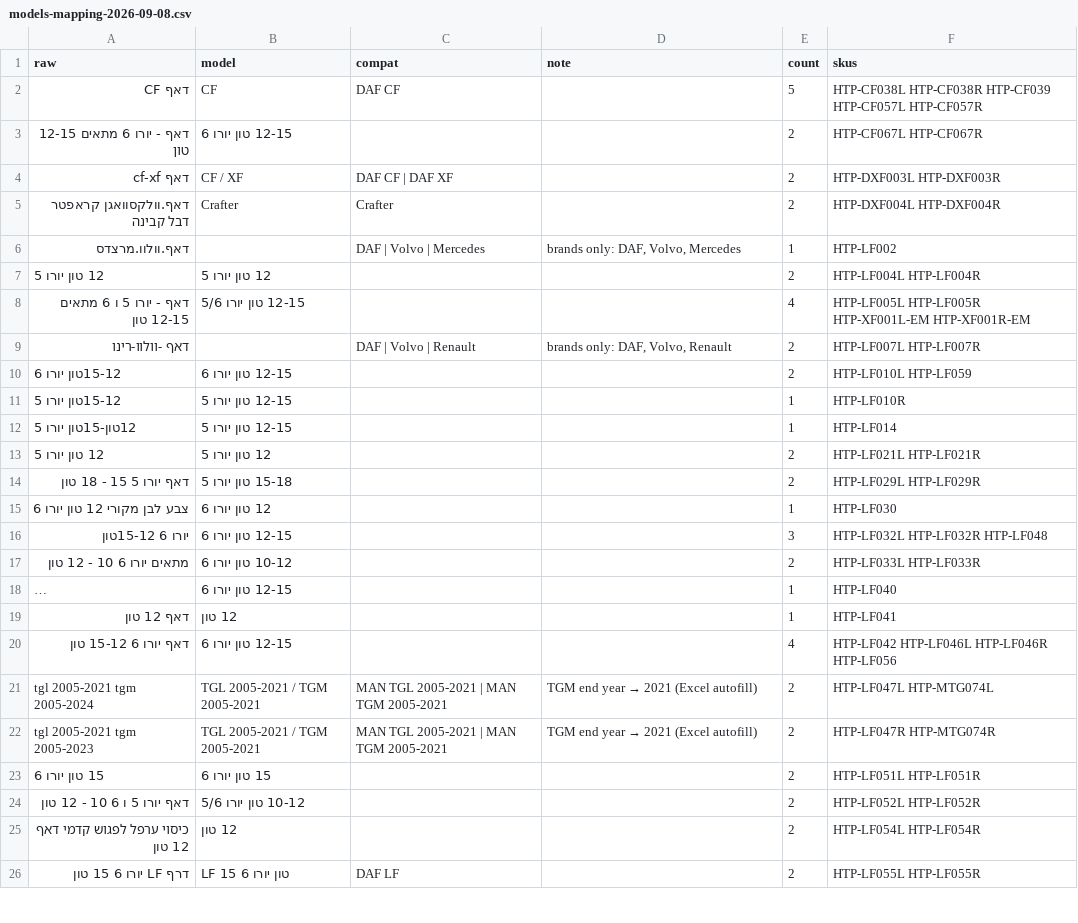
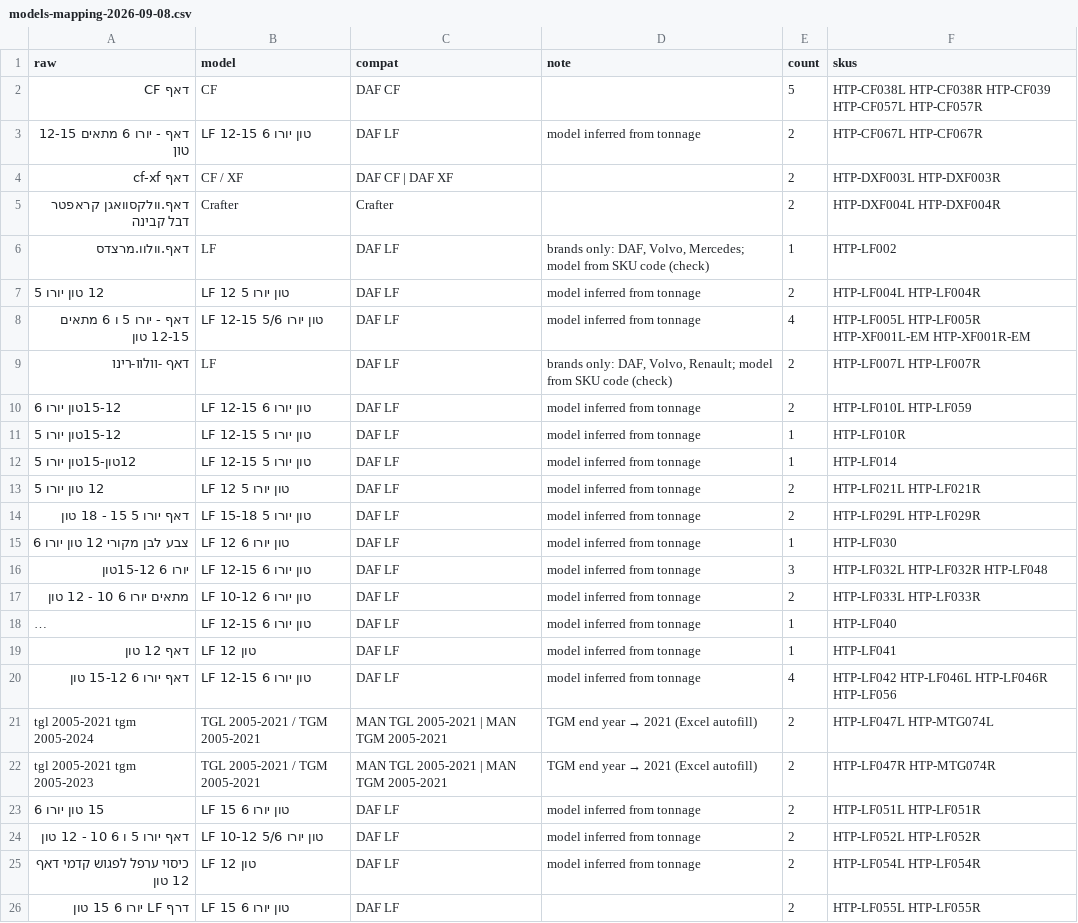
Before and after one commit to aliahmd88-wq/alifleet, a CSV file: wordpress/import/models-mapping-2026-09-08.csv, drawn as a sheet; only a part is shown; long unchanged cells end in …; the diff covers the shown part only; the diff names each change by its address in the sheet, - before the commit and + after, or states it on an @@ line.

```diff
--- a/wordpress/import/models-mapping-2026-09-08.csv
+++ b/wordpress/import/models-mapping-2026-09-08.csv
-B3 (model): 12-15 טון יורו 6
+B3 (model): LF 12-15 טון יורו 6
-C3 (compat): (empty)
+C3 (compat): DAF LF
-D3 (note): (empty)
+D3 (note): model inferred from tonnage
-B6 (model): (empty)
+B6 (model): LF
-C6 (compat): DAF | Volvo | Mercedes
+C6 (compat): DAF LF
-D6 (note): …DAF, Volvo, Mercedes
+D6 (note): …DAF, Volvo, Mercedes; model from SKU code (check)
-B7 (model): 12 טון יורו 5
+B7 (model): LF 12 טון יורו 5
-C7:C8 (compat): (empty)
+C7:C8 (compat): DAF LF
-D7:D8 (note): (empty)
+D7:D8 (note): model inferred from tonnage
-B8 (model): 12-15 טון יורו 5/6
+B8 (model): LF 12-15 טון יורו 5/6
-B9 (model): (empty)
+B9 (model): LF
-C9 (compat): DAF | Volvo | Renault
+C9 (compat): DAF LF
-D9 (note): …DAF, Volvo, Renault
+D9 (note): …DAF, Volvo, Renault; model from SKU code (check)
-B10 (model): 12-15 טון יורו 6
+B10 (model): LF 12-15 טון יורו 6
-C10:C20 (compat): (empty)
+C10:C20 (compat): DAF LF
-D10:D20 (note): (empty)
+D10:D20 (note): model inferred from tonnage
-B11:B12 (model): 12-15 טון יורו 5
+B11:B12 (model): LF 12-15 טון יורו 5
-B13 (model): 12 טון יורו 5
+B13 (model): LF 12 טון יורו 5
-B14 (model): 15-18 טון יורו 5
+B14 (model): LF 15-18 טון יורו 5
-B15 (model): 12 טון יורו 6
+B15 (model): LF 12 טון יורו 6
-B16 (model): 12-15 טון יורו 6
+B16 (model): LF 12-15 טון יורו 6
-B17 (model): 10-12 טון יורו 6
+B17 (model): LF 10-12 טון יורו 6
-B18 (model): 12-15 טון יורו 6
+B18 (model): LF 12-15 טון יורו 6
-B19 (model): 12 טון
+B19 (model): LF 12 טון
-B20 (model): 12-15 טון יורו 6
+B20 (model): LF 12-15 טון יורו 6
-B23 (model): 15 טון יורו 6
+B23 (model): LF 15 טון יורו 6
-C23:C25 (compat): (empty)
+C23:C25 (compat): DAF LF
-D23:D25 (note): (empty)
+D23:D25 (note): model inferred from tonnage
-B24 (model): 10-12 טון יורו 5/6
+B24 (model): LF 10-12 טון יורו 5/6
-B25 (model): 12 טון
+B25 (model): LF 12 טון
```
Also changed, not shown: 24 edited cells elsewhere in this file, wordpress/import/products-review-v3-2026-09-08.csv, 8 other files.
